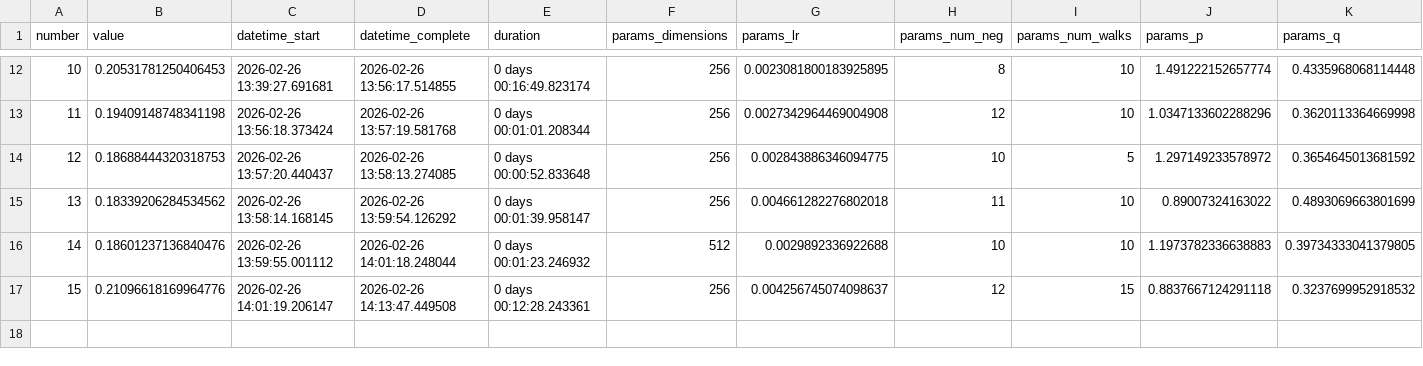
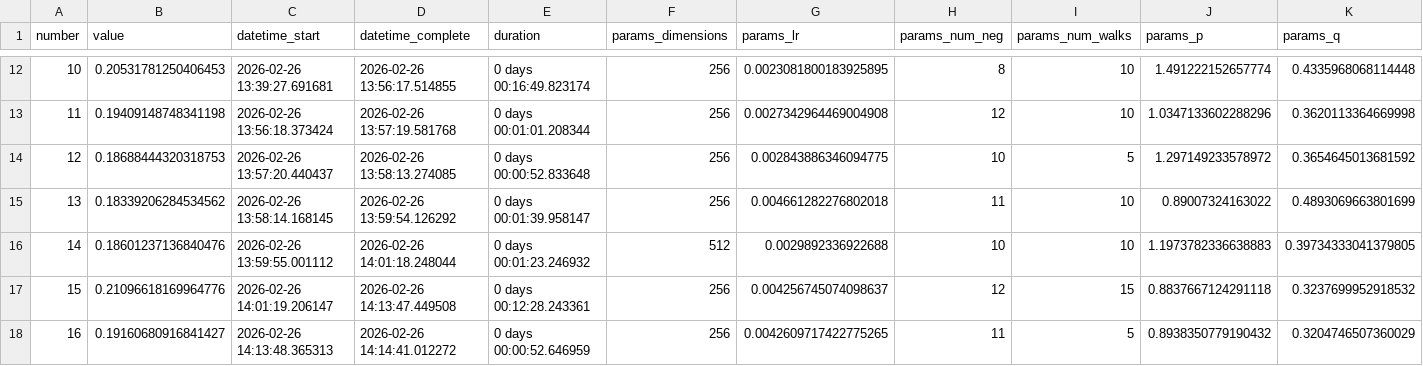
Before and after one commit to erasmoperes/kinsovet_recsys, a CSV file: node2vec_v7.csv, drawn as a sheet; only a part is shown, gaps mark what is left out; rows hold the shown columns only; the diff names each change by its address in the sheet, - before the commit and + after, or states it on an @@ line.

```diff
--- a/node2vec_v7.csv
+++ b/node2vec_v7.csv
+row 18: 16 | 0.19160680916841427 | 2026-02-26 14:13:48.365313 | 2026-02-26 14:14:41.012272 | 0 days 00:00:52.646959 | 256 | 0.0042609717422775265 | 11 | 5 | 0.8938350779190432 | 0.3204746507360029
```
Also changed, not shown: 1 other file.
